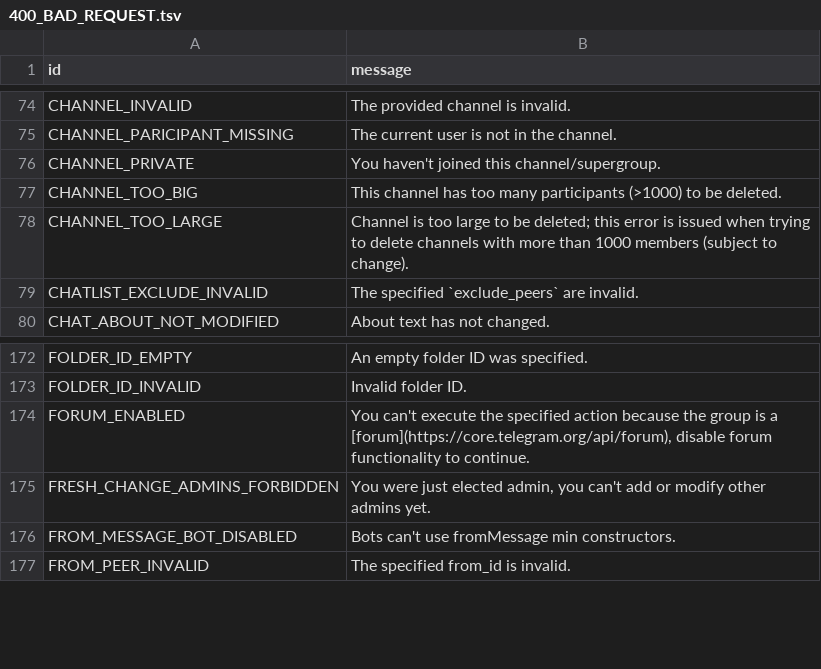
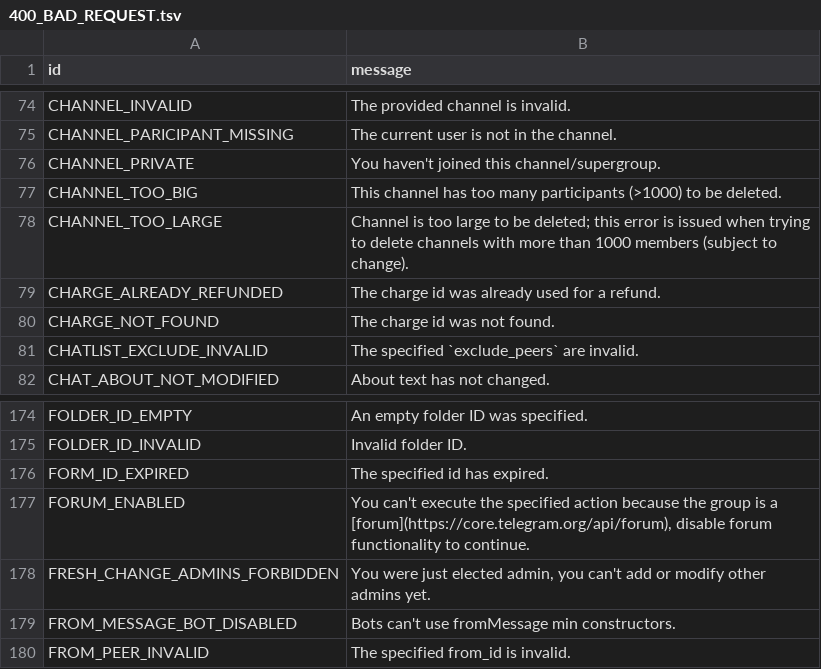
Before and after one commit to yehuda-lev/pyrogram, a TSV file: compiler/errors/source/400_BAD_REQUEST.tsv, drawn as a sheet; only a part is shown, gaps mark what is left out; the diff names each change by its address in the sheet, - before the commit and + after, or states it on an @@ line.

Commit message:
Add unknown_errors
Improve error messages.

```diff
--- a/compiler/errors/source/400_BAD_REQUEST.tsv
+++ b/compiler/errors/source/400_BAD_REQUEST.tsv
+row 79: CHARGE_ALREADY_REFUNDED | The charge id was already used for a refund.
+row 80: CHARGE_NOT_FOUND | The charge id was not found.
+row 176: FORM_ID_EXPIRED | The specified id has expired.
```
Also changed, not shown: 1 other file.
